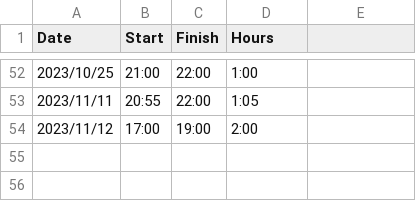
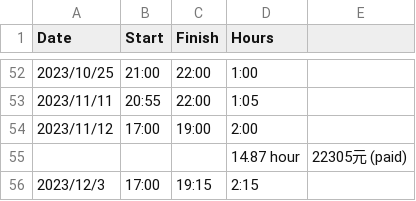
Before and after one commit to a0981906660/Fortune500_SDG_Analysis, a CSV file: record/Time and Payment.csv, drawn as a sheet; only a part is shown, gaps mark what is left out.

Commit message:
update time record

```diff
--- a/record/Time and Payment.csv
+++ b/record/Time and Payment.csv
@@ -54 +54,3 @@
 2023/11/12,17:00,19:00,2:00,
+,,,14.87 hour,22305元 (paid)
+2023/12/3,17:00,19:15,2:15,
```
Also changed, not shown: 1 other file.
